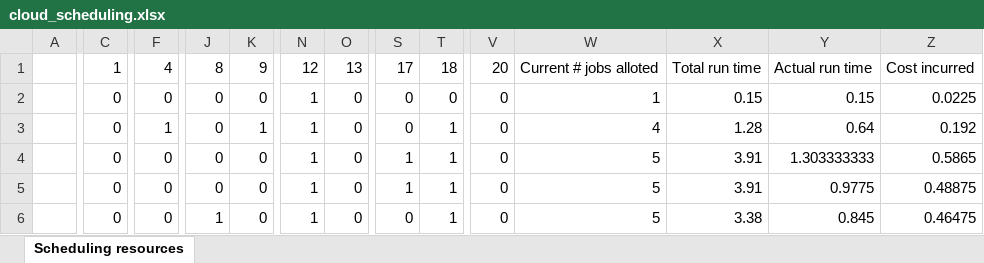
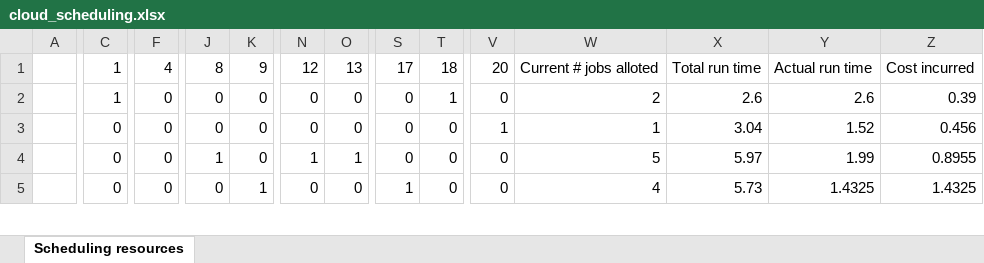
Before and after one commit to lppier/genetic_algorithm_cloud_scheduling, an Excel workbook: cloud_scheduling.xlsx, sheet Scheduling resources, drawn as a sheet; only a part is shown, gaps mark what is left out; values as stored, in another font and other column widths than the file's, no borders; removed rows and columns are numbered as before the commit, all else as after; rows hold the shown columns only; the diff covers the shown part only; the diff names each change by its address in the sheet, - before the commit and + after, or states it on an @@ line.

Commit message:
Changed objective function and max time allowed

```diff
--- a/cloud_scheduling.xlsx (sheet Scheduling resources)
+++ b/cloud_scheduling.xlsx (sheet Scheduling resources)
-C2: 0
+C2: 1
-N2:N3: 1
+N2:N3: 0
-T2: 0
+T2: 1
-W2: 1
+W2: 2
-X2: 0.15
+X2: 2.6
-Y2: 0.15
+Y2: 2.6
-Z2: 0.0225
+Z2: 0.39
-F3: 1
+F3: 0
-K3: 1
+K3: 0
-T3:T5: 1
+T3:T5: 0
-V3: 0
+V3: 1
-W3: 4
+W3: 1
-X3: 1.28
+X3: 3.04
-Y3: 0.64
+Y3: 1.52
-Z3: 0.192
+Z3: 0.456
-J4: 0
+J4: 1
-O4: 0
+O4: 1
-S4: 1
+S4: 0
-X4: 3.91
+X4: 5.97
-Y4: 1.303333333
+Y4: 1.99
-Z4: 0.5865
+Z4: 0.8955
-K5: 0
+K5: 1
-N5: 1
+N5: 0
-W5: 5
+W5: 4
-X5: 3.91
+X5: 5.73
-Y5: 0.9775
+Y5: 1.4325
-Z5: 0.48875
+Z5: 1.4325
-row 6:  | 0 | 0 | 1 | 0 | 1 | 0 | 0 | 1 | 0 | 5 | 3.38 | 0.845 | 0.46475
```
Also changed, not shown: 5 added rows, 3 removed rows and 10 edited cells elsewhere in this sheet.
